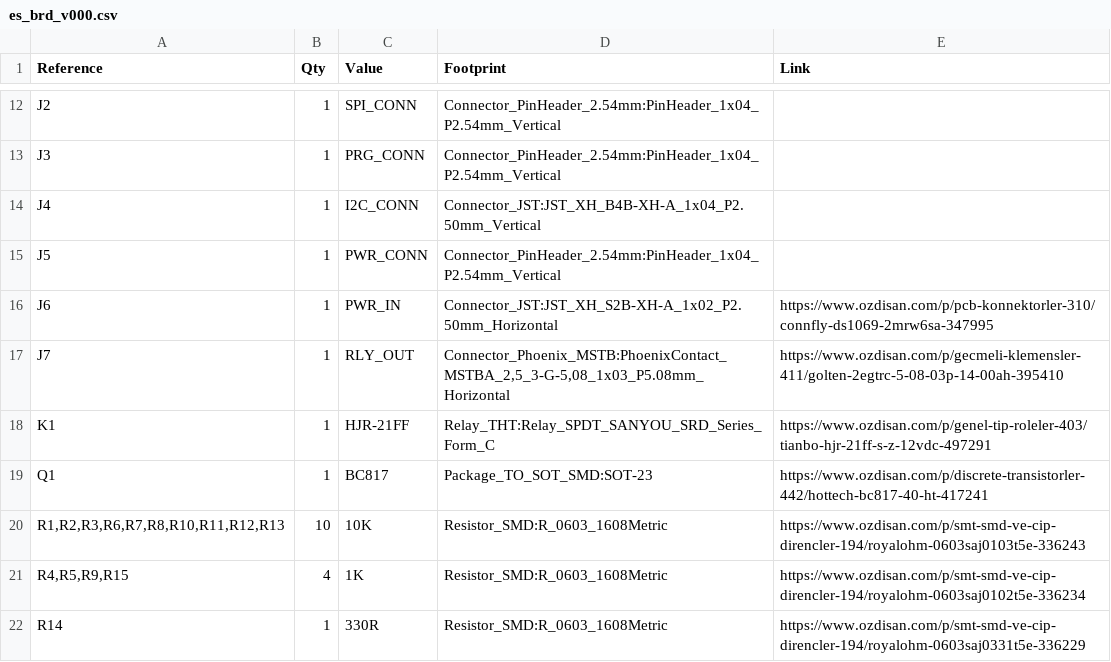
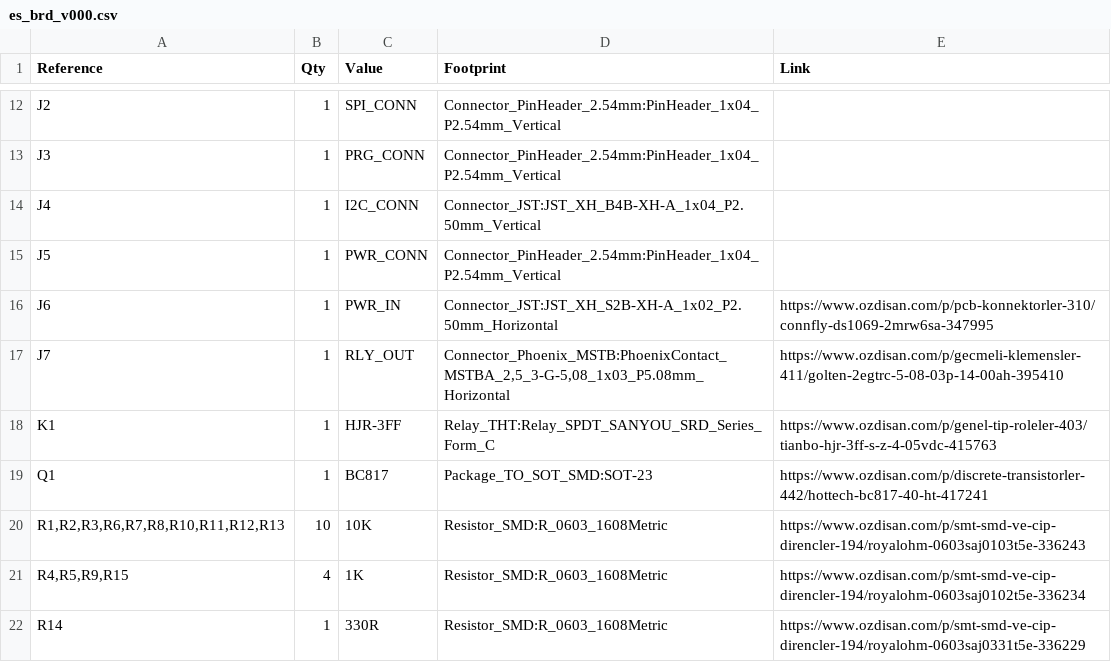
Before and after one commit to burakBoyuk/gomulu-sistemler-kart, a CSV file: hardware/es_brd_v000/es_brd_v000.csv, drawn as a sheet; only a part is shown, gaps mark what is left out.

```diff
--- a/hardware/es_brd_v000/es_brd_v000.csv
+++ b/hardware/es_brd_v000/es_brd_v000.csv
@@ -17,3 +17,3 @@ J6,1,PWR_IN,Connector_JST:JST_XH_S2B-XH-A_1x02_P2.50mm_Horizontal,https://www.oz
 J7,1,RLY_OUT,"Connector_Phoenix_MSTB:PhoenixContact_MSTBA_2,5_3-G-5,08_1x03_P5.08mm_Horizontal",https://www.ozdisan.com/p/gecmeli-klemensler-411/golten-2egtrc-5-08-03p-14-00ah-395410
-K1,1,HJR-21FF,Relay_THT:Relay_SPDT_SANYOU_SRD_Series_Form_C,https://www.ozdisan.com/p/genel-tip-roleler-403/tianbo-hjr-21ff-s-z-12vdc-497291
+K1,1,HJR-3FF,Relay_THT:Relay_SPDT_SANYOU_SRD_Series_Form_C,https://www.ozdisan.com/p/genel-tip-roleler-403/tianbo-hjr-3ff-s-z-4-05vdc-415763
 Q1,1,BC817,Package_TO_SOT_SMD:SOT-23,https://www.ozdisan.com/p/discrete-transistorler-442/hottech-bc817-40-ht-417241
```
Also changed, not shown: 5 other files.
